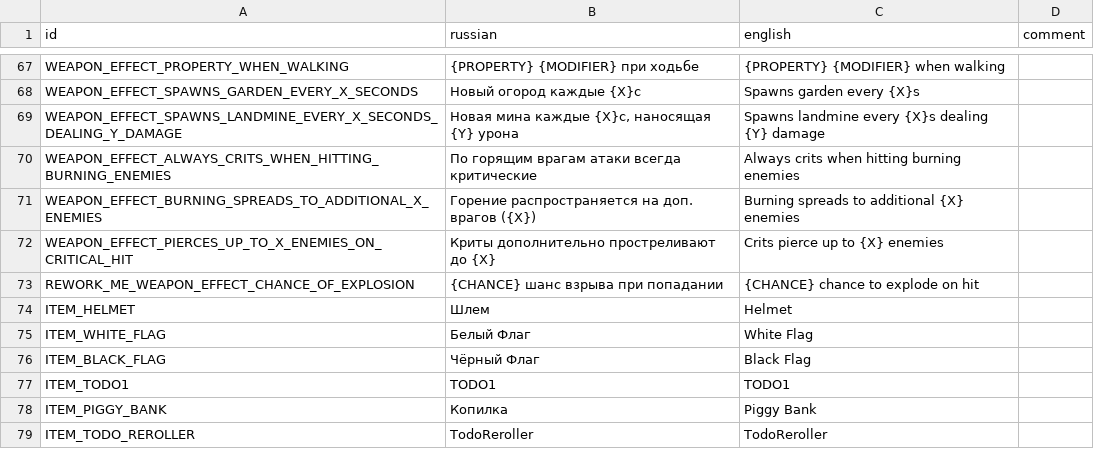
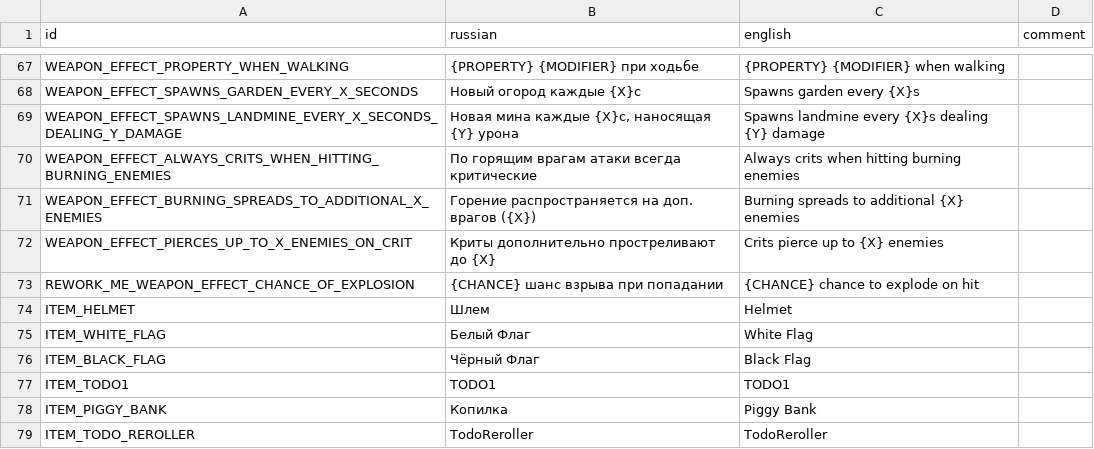
Before and after one commit to hulvdan/cookier, a CSV file: assets/localization.csv, drawn as a sheet; only a part is shown, gaps mark what is left out.

```diff
--- a/assets/localization.csv
+++ b/assets/localization.csv
@@ -71,3 +71,3 @@ WEAPON_EFFECT_ALWAYS_CRITS_WHEN_HITTING_BURNING_ENEMIES;По горящим вр
 WEAPON_EFFECT_BURNING_SPREADS_TO_ADDITIONAL_X_ENEMIES;Горение распространяется на доп. врагов ({X});Burning spreads to additional {X} enemies;
-WEAPON_EFFECT_PIERCES_UP_TO_X_ENEMIES_ON_CRITICAL_HIT;Криты дополнительно простреливают до {X};Crits pierce up to {X} enemies;
+WEAPON_EFFECT_PIERCES_UP_TO_X_ENEMIES_ON_CRIT;Криты дополнительно простреливают до {X};Crits pierce up to {X} enemies;
 REWORK_ME_WEAPON_EFFECT_CHANCE_OF_EXPLOSION;{CHANCE} шанс взрыва при попадании;{CHANCE} chance to explode on hit;
```
Also changed, not shown: 3 other files.
